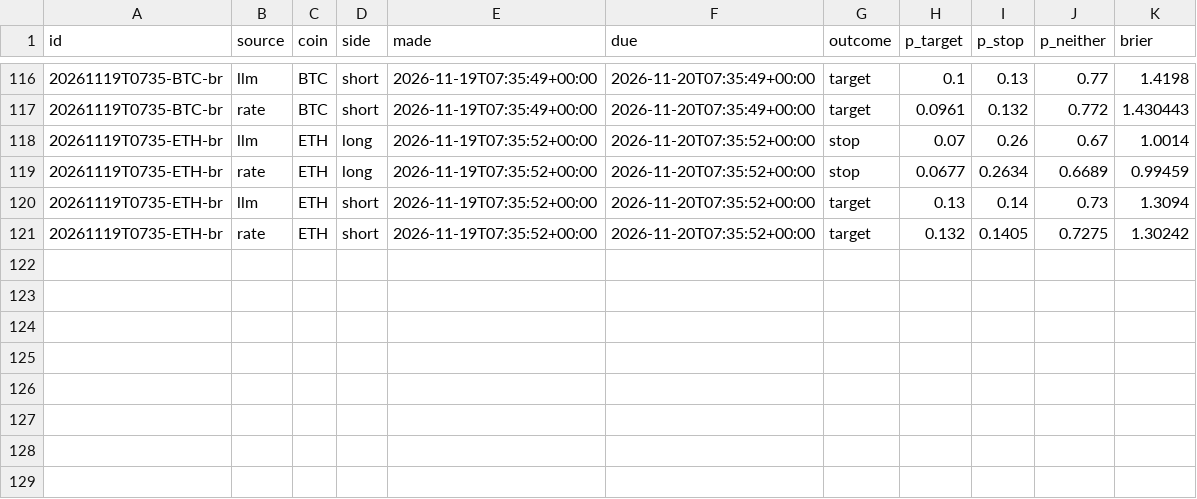
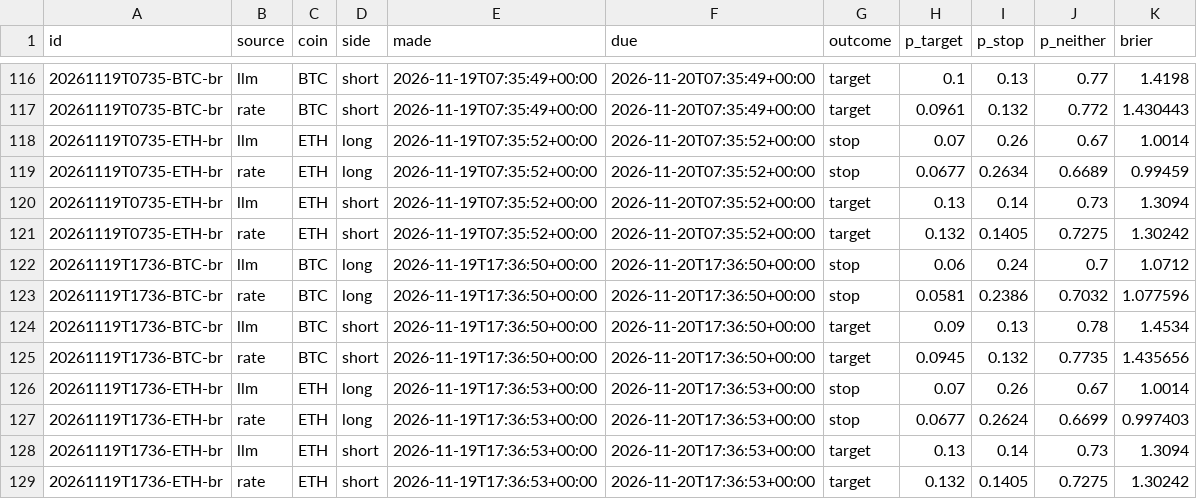
Before and after one commit to DharmikGohil/LLMTrading, a CSV file: paper/crypto/learn/bracket_scores.csv, drawn as a sheet; only a part is shown, gaps mark what is left out.

Commit message:
Crypto desk 2026-11-20T22:21Z [skip ci]

```diff
--- a/paper/crypto/learn/bracket_scores.csv
+++ b/paper/crypto/learn/bracket_scores.csv
@@ -121 +121,9 @@ id,source,coin,side,made,due,outcome,p_target,p_stop,p_neither,brier
 20261119T0735-ETH-br,rate,ETH,short,2026-11-19T07:35:52+00:00,2026-11-20T07:35:52+00:00,target,0.132,0.1405,0.7275,1.30242
+20261119T1736-BTC-br,llm,BTC,long,2026-11-19T17:36:50+00:00,2026-11-20T17:36:50+00:00,stop,0.06,0.24,0.7,1.0712
+20261119T1736-BTC-br,rate,BTC,long,2026-11-19T17:36:50+00:00,2026-11-20T17:36:50+00:00,stop,0.0581,0.2386,0.7032,1.077596
+20261119T1736-BTC-br,llm,BTC,short,2026-11-19T17:36:50+00:00,2026-11-20T17:36:50+00:00,target,0.09,0.13,0.78,1.4534
+20261119T1736-BTC-br,rate,BTC,short,2026-11-19T17:36:50+00:00,2026-11-20T17:36:50+00:00,target,0.0945,0.132,0.7735,1.435656
+20261119T1736-ETH-br,llm,ETH,long,2026-11-19T17:36:53+00:00,2026-11-20T17:36:53+00:00,stop,0.07,0.26,0.67,1.0014
+20261119T1736-ETH-br,rate,ETH,long,2026-11-19T17:36:53+00:00,2026-11-20T17:36:53+00:00,stop,0.0677,0.2624,0.6699,0.997403
+20261119T1736-ETH-br,llm,ETH,short,2026-11-19T17:36:53+00:00,2026-11-20T17:36:53+00:00,target,0.13,0.14,0.73,1.3094
+20261119T1736-ETH-br,rate,ETH,short,2026-11-19T17:36:53+00:00,2026-11-20T17:36:53+00:00,target,0.132,0.1405,0.7275,1.30242
```
Also changed, not shown: paper/crypto/equity.csv, paper/crypto/learn/scores.csv, 3 other files.
